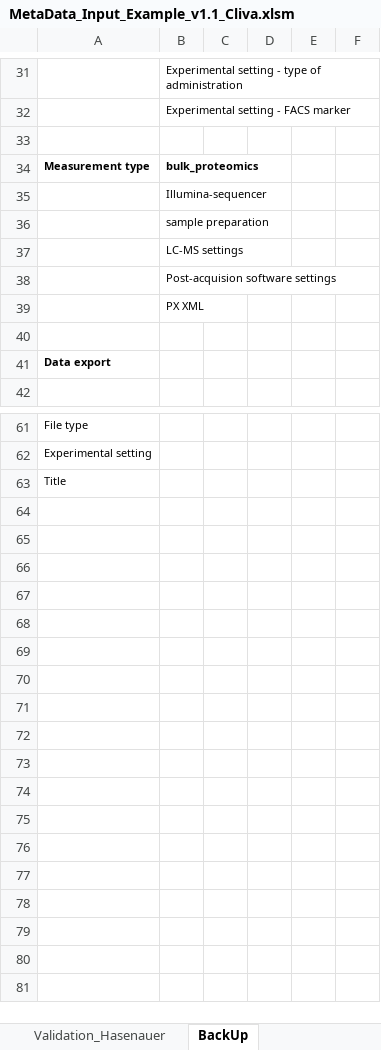
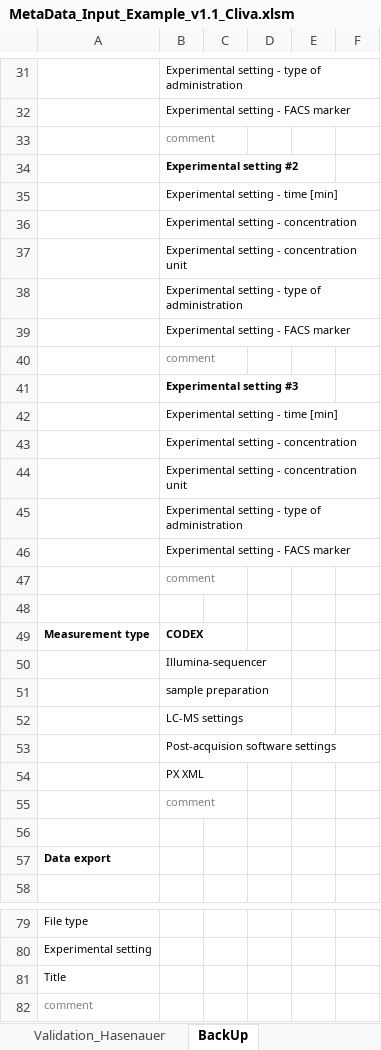
Before and after one commit to LeaSeep/MetaDataFormat, an Excel workbook: Input/ExcelBased/MetaData_Input_Example_v1.1_Cliva.xlsm, sheet BackUp, drawn as a sheet; only a part is shown, gaps mark what is left out; values as stored, in another font and other column widths than the file's, no borders; charts and pictures not drawn; addresses are those after the commit; the diff covers the shown part only; the diff names each change by its address in the sheet, - before the commit and + after, or states it on an @@ line.

```diff
--- a/Input/ExcelBased/MetaData_Input_Example_v1.1_Cliva.xlsm (sheet BackUp)
+++ b/Input/ExcelBased/MetaData_Input_Example_v1.1_Cliva.xlsm (sheet BackUp)
+row 33:  | comment
+row 34:  | Experimental setting #2
+row 35:  | Experimental setting - time [min]
+row 36:  | Experimental setting - concentration
+row 37:  | Experimental setting - concentration unit
+row 38:  | Experimental setting - type of administration
+row 39:  | Experimental setting - FACS marker
+row 40:  | comment
+row 41:  | Experimental setting #3
+row 42:  | Experimental setting - time [min]
+row 43:  | Experimental setting - concentration
+row 44:  | Experimental setting - concentration unit
+row 45:  | Experimental setting - type of administration
+row 46:  | Experimental setting - FACS marker
+row 47:  | comment
-B49: bulk_proteomics
+B49: CODEX
+row 55:  | comment
+row 82: comment
```
Also changed, not shown: 5 added rows, 3 removed rows, 12 edited cells and cell formats elsewhere in this sheet, sheet Validation, sheet Validation_Hasenauer, sheet Input, other sheet tabs, formulas that keep their value, charts or pictures.
